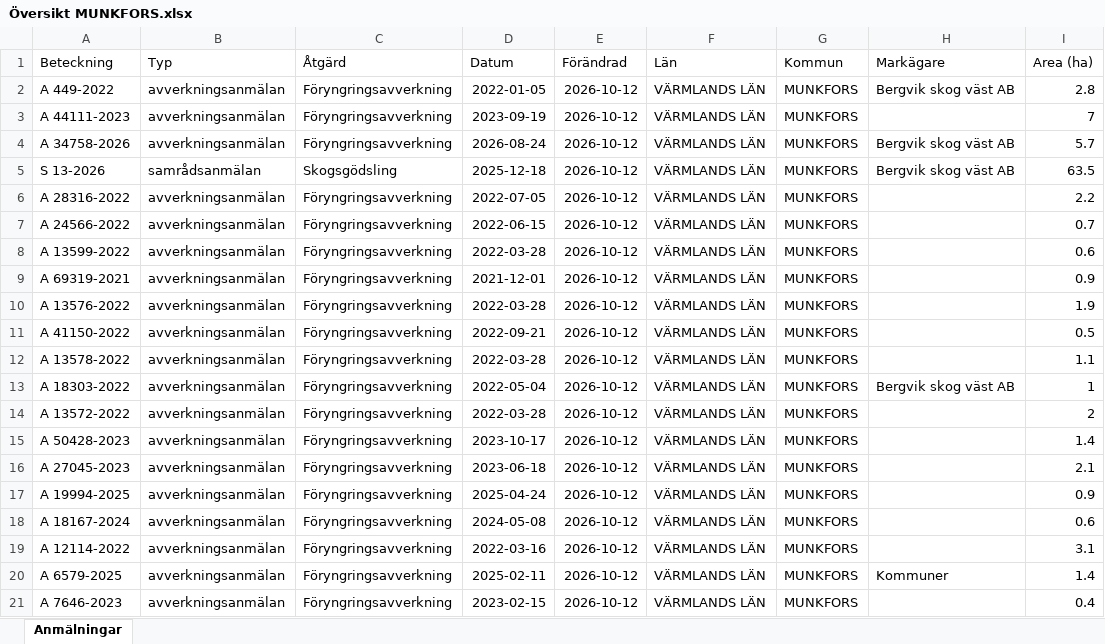
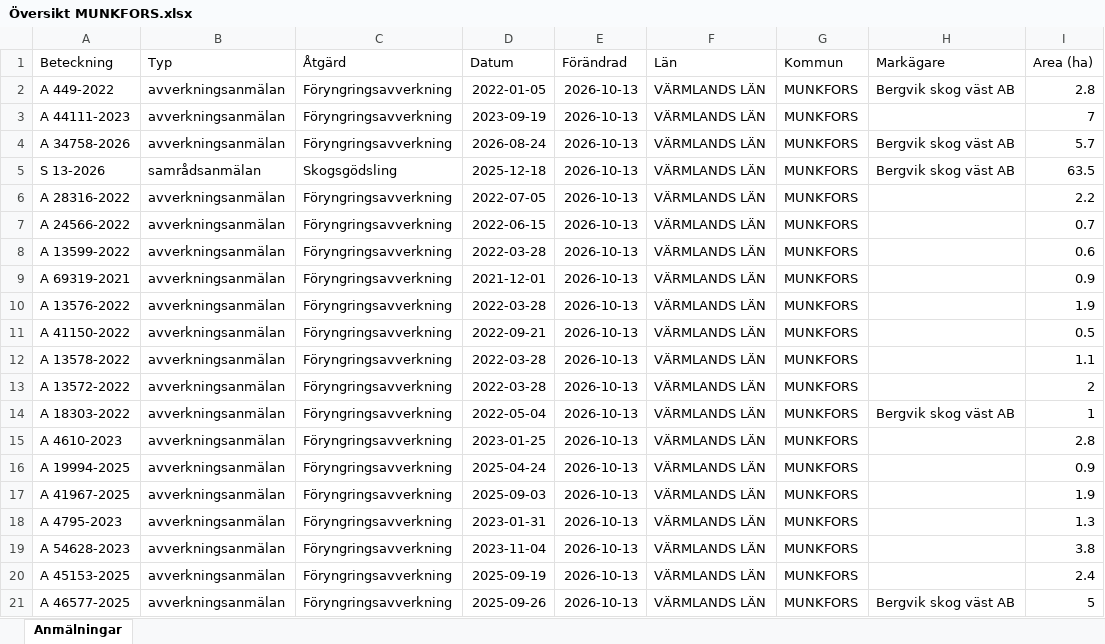
Before and after one commit to klasma/Logging_1762, an Excel workbook: Översikt MUNKFORS.xlsx, sheet Anmälningar, drawn as a sheet; only a part is shown; values as stored, in another font and other column widths than the file's, no borders; the diff covers the shown part only; the diff names each change by its address in the sheet, - before the commit and + after, or states it on an @@ line.

```diff
--- a/Översikt MUNKFORS.xlsx (sheet Anmälningar)
+++ b/Översikt MUNKFORS.xlsx (sheet Anmälningar)
-E2:E21 (Förändrad): 2026-10-12
+E2:E21 (Förändrad): 2026-10-13
-A13 (Beteckning): A 18303-2022
+A13 (Beteckning): A 13572-2022
-D13 (Datum): 2022-05-04
+D13 (Datum): 2022-03-28
-H13 (Markägare): Bergvik skog väst AB
+H13 (Markägare): (empty)
-I13 (Area (ha)): 1
+I13 (Area (ha)): 2
-A14 (Beteckning): A 13572-2022
+A14 (Beteckning): A 18303-2022
-D14 (Datum): 2022-03-28
+D14 (Datum): 2022-05-04
-H14 (Markägare): (empty)
+H14 (Markägare): Bergvik skog väst AB
-I14 (Area (ha)): 2
+I14 (Area (ha)): 1
-A15 (Beteckning): A 50428-2023
+A15 (Beteckning): A 4610-2023
-D15 (Datum): 2023-10-17
+D15 (Datum): 2023-01-25
-I15 (Area (ha)): 1.4
+I15 (Area (ha)): 2.8
-A16 (Beteckning): A 27045-2023
+A16 (Beteckning): A 19994-2025
-D16 (Datum): 2023-06-18
+D16 (Datum): 2025-04-24
-I16 (Area (ha)): 2.1
+I16 (Area (ha)): 0.9
-A17 (Beteckning): A 19994-2025
+A17 (Beteckning): A 41967-2025
-D17 (Datum): 2025-04-24
+D17 (Datum): 2025-09-03
-I17 (Area (ha)): 0.9
+I17 (Area (ha)): 1.9
-A18 (Beteckning): A 18167-2024
+A18 (Beteckning): A 4795-2023
-D18 (Datum): 2024-05-08
+D18 (Datum): 2023-01-31
-I18 (Area (ha)): 0.6
+I18 (Area (ha)): 1.3
-A19 (Beteckning): A 12114-2022
+A19 (Beteckning): A 54628-2023
-D19 (Datum): 2022-03-16
+D19 (Datum): 2023-11-04
-I19 (Area (ha)): 3.1
+I19 (Area (ha)): 3.8
-A20 (Beteckning): A 6579-2025
+A20 (Beteckning): A 45153-2025
-D20 (Datum): 2025-02-11
+D20 (Datum): 2025-09-19
-H20 (Markägare): Kommuner
+H20 (Markägare): (empty)
-I20 (Area (ha)): 1.4
+I20 (Area (ha)): 2.4
-A21 (Beteckning): A 7646-2023
+A21 (Beteckning): A 46577-2025
-D21 (Datum): 2023-02-15
+D21 (Datum): 2025-09-26
-H21 (Markägare): (empty)
+H21 (Markägare): Bergvik skog väst AB
-I21 (Area (ha)): 0.4
+I21 (Area (ha)): 5
```
Also changed, not shown: 342 edited cells elsewhere in this sheet, artfynd/A 34758-2026 artfynd.xlsx, artfynd/A 44111-2023 artfynd.xlsx, 19 other files.
